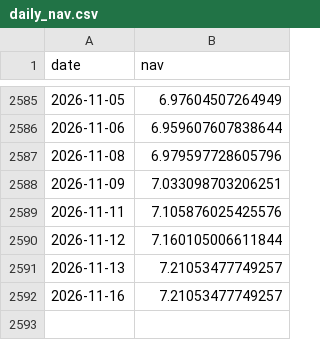
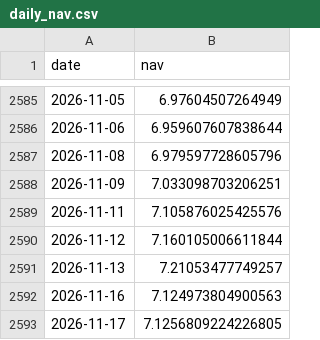
Before and after one commit to harpritdhanoa/indianmidcapcheetah, a CSV file: daily_nav.csv, drawn as a sheet; only a part is shown, gaps mark what is left out.

```diff
--- a/daily_nav.csv
+++ b/daily_nav.csv
@@ -2591,2 +2591,3 @@ date,nav
 2026-11-13,7.21053477749257
-2026-11-16,7.21053477749257
+2026-11-16,7.124973804900563
+2026-11-17,7.1256809224226805
```
Also changed, not shown: 6 other files.
